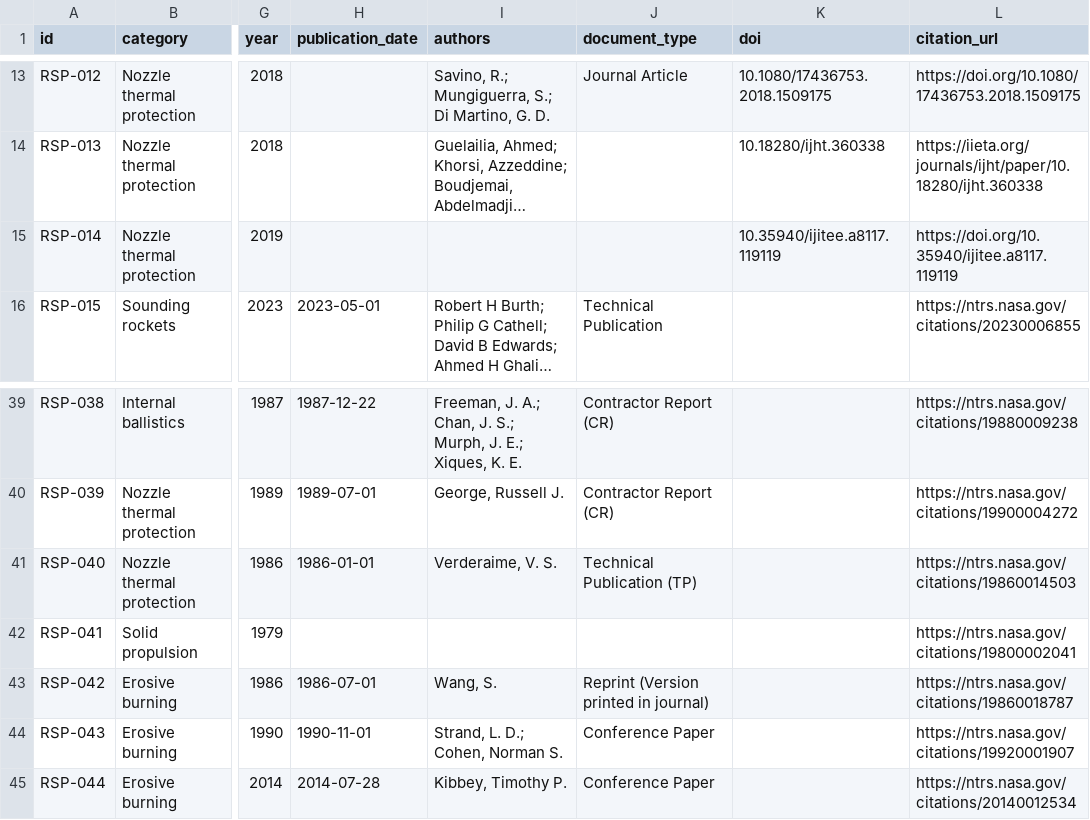
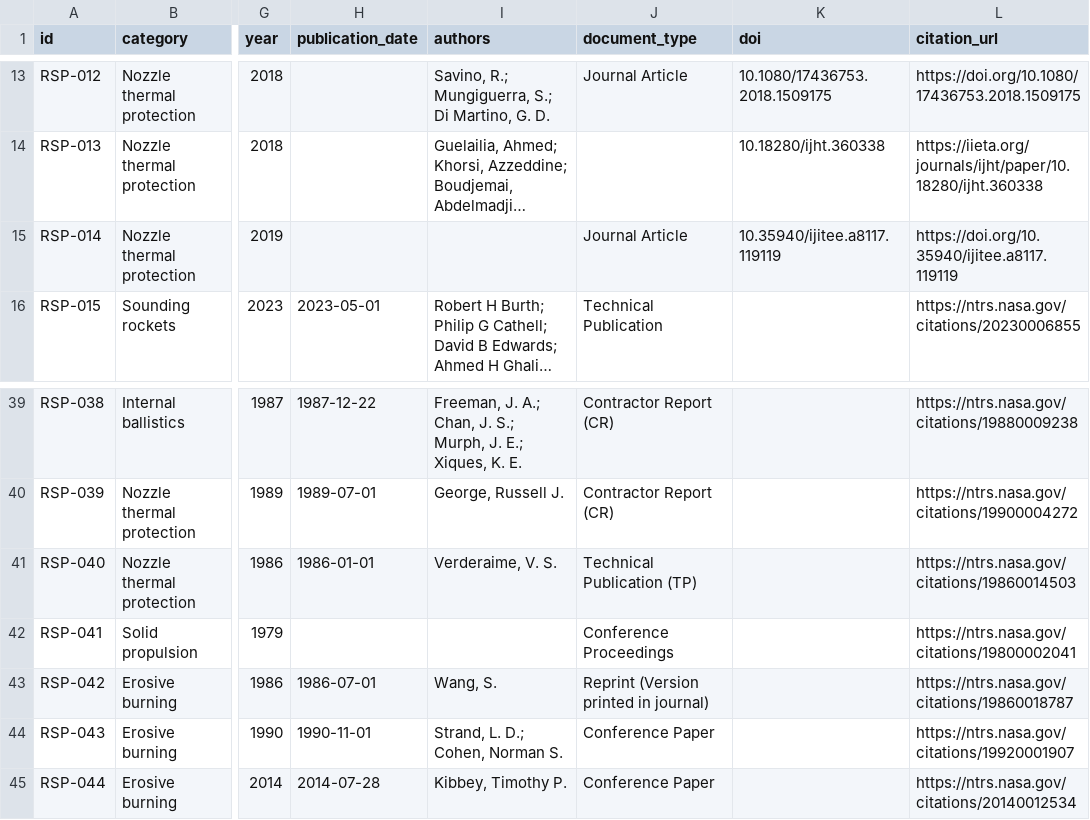
Before and after one commit to israel-shero/sounding-rocket-propulsion-research, a CSV file: metadata/papers.csv, drawn as a sheet; only a part is shown, gaps mark what is left out; long unchanged cells end in …; the diff covers the shown part only; the diff names each change by its address in the sheet, - before the commit and + after, or states it on an @@ line.

```diff
--- a/metadata/papers.csv
+++ b/metadata/papers.csv
-J15 (document_type): (empty)
+J15 (document_type): Journal Article
-J42 (document_type): (empty)
+J42 (document_type): Conference Proceedings
```
Also changed, not shown: 29 edited cells elsewhere in this file, 2 other files.
